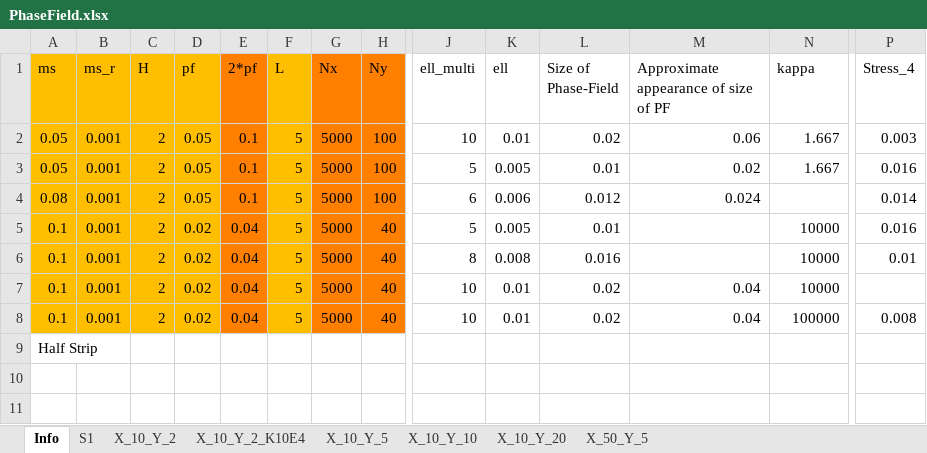
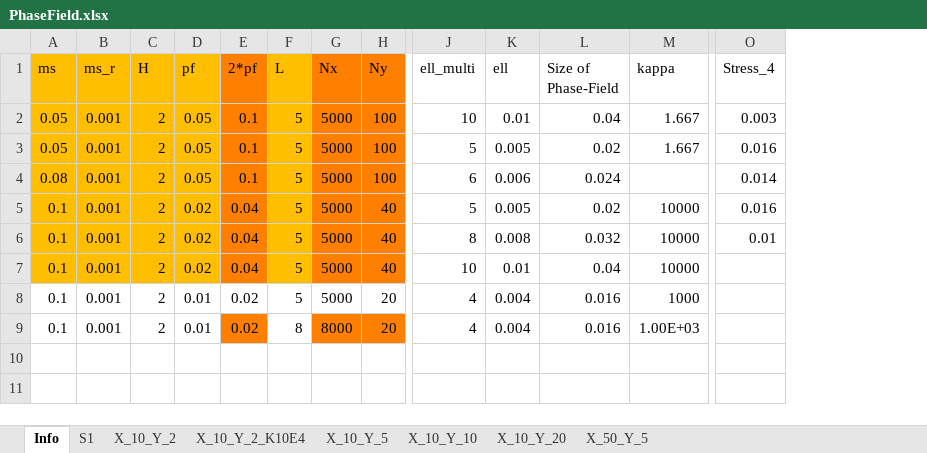
Before and after one commit to idaang267/FEniCS, an Excel workbook: Phase_Field_Fracture/PhaseField.xlsx, sheet Info, drawn as a sheet; only a part is shown, gaps mark what is left out; values as stored, in another font and other column widths than the file's, no borders; removed rows and columns are numbered as before the commit, all else as after; rows hold the shown columns only; the diff names each change by its address in the sheet, - before the commit and + after, or states it on an @@ line.

```diff
--- a/Phase_Field_Fracture/PhaseField.xlsx (sheet Info)
+++ b/Phase_Field_Fracture/PhaseField.xlsx (sheet Info)
-column M, rows 1-8: Approximate appearance of size of PF | 0.06 | 0.02 | 0.024 |  |  | 0.04 | 0.04
-L2 (Size of Phase-Field): 0.02
+L2 (Size of Phase-Field): 0.04
-L3 (Size of Phase-Field): 0.01
+L3 (Size of Phase-Field): 0.02
-L4 (Size of Phase-Field): 0.012
+L4 (Size of Phase-Field): 0.024
-L5 (Size of Phase-Field): 0.01
+L5 (Size of Phase-Field): 0.02
-L6 (Size of Phase-Field): 0.016
+L6 (Size of Phase-Field): 0.032
-L7 (Size of Phase-Field): 0.02
+L7 (Size of Phase-Field): 0.04
-A8:D8 fill: #FFBF00
+A8:D8 fill: none
-D8 (pf): 0.02
+D8 (pf): 0.01
-E8 (2*pf): 0.04
+E8 (2*pf): 0.02
-E8 fill: #FF8000
+E8 fill: none
-F8 fill: #FFBF00
+F8 fill: none
-G8:H8 fill: #FF8000
+G8:H8 fill: none
-H8 (Ny): 40
+H8 (Ny): 20
-J8 (ell_multi): 10
+J8 (ell_multi): 4
-K8 (ell): 0.01
+K8 (ell): 0.004
-L8 (Size of Phase-Field): 0.02
+L8 (Size of Phase-Field): 0.016
-M8 (kappa): 100000
+M8 (kappa): 1000
-O8 (Stress_4): 0.008
+O8 (Stress_4): (empty)
-row 9: Half Strip
+row 9: 0.1 | 0.001 | 2 | 0.01 | 0.02 | 8 | 8000 | 20 | 4 | 0.004 | 0.016 | 1.00E+03
```
Also changed, not shown: sheet X_10_Y_2, 11 other files.
